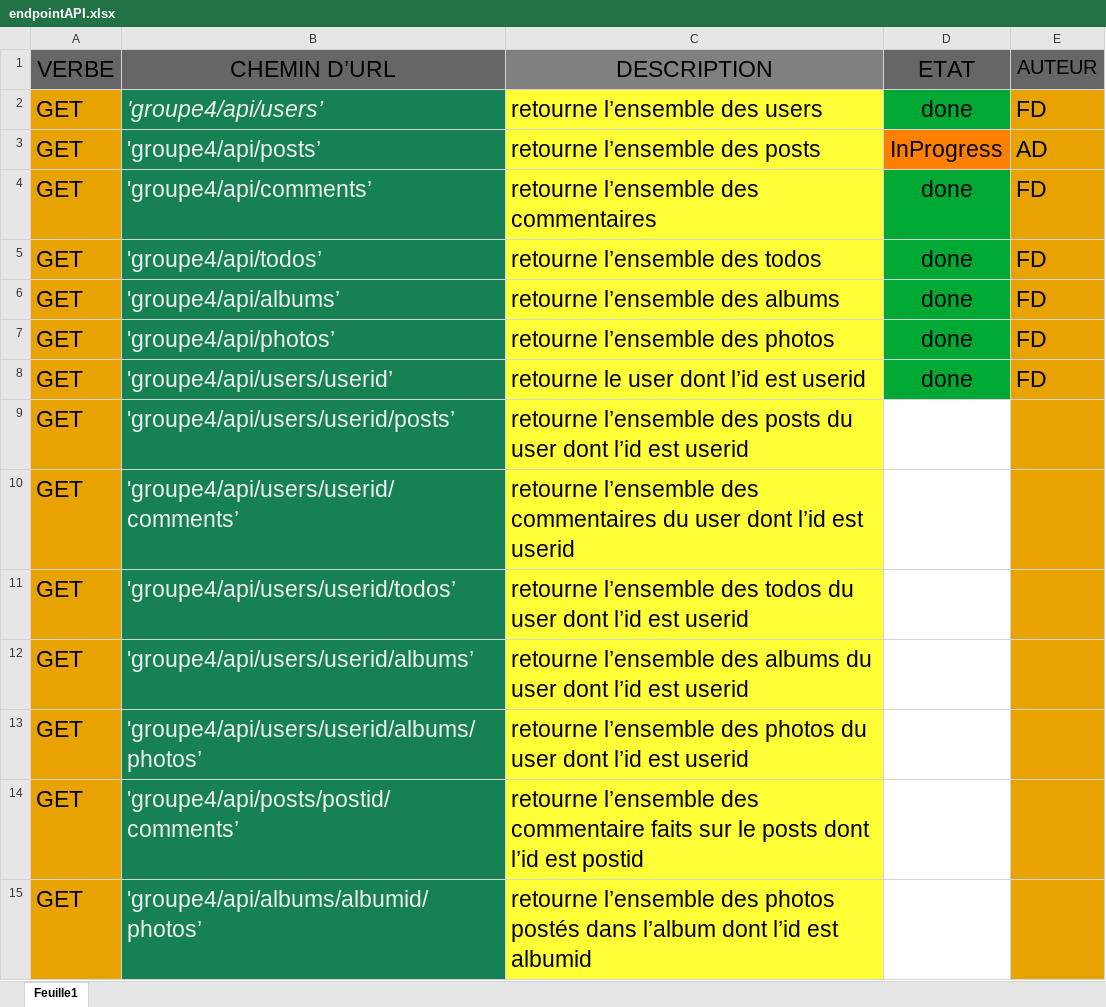
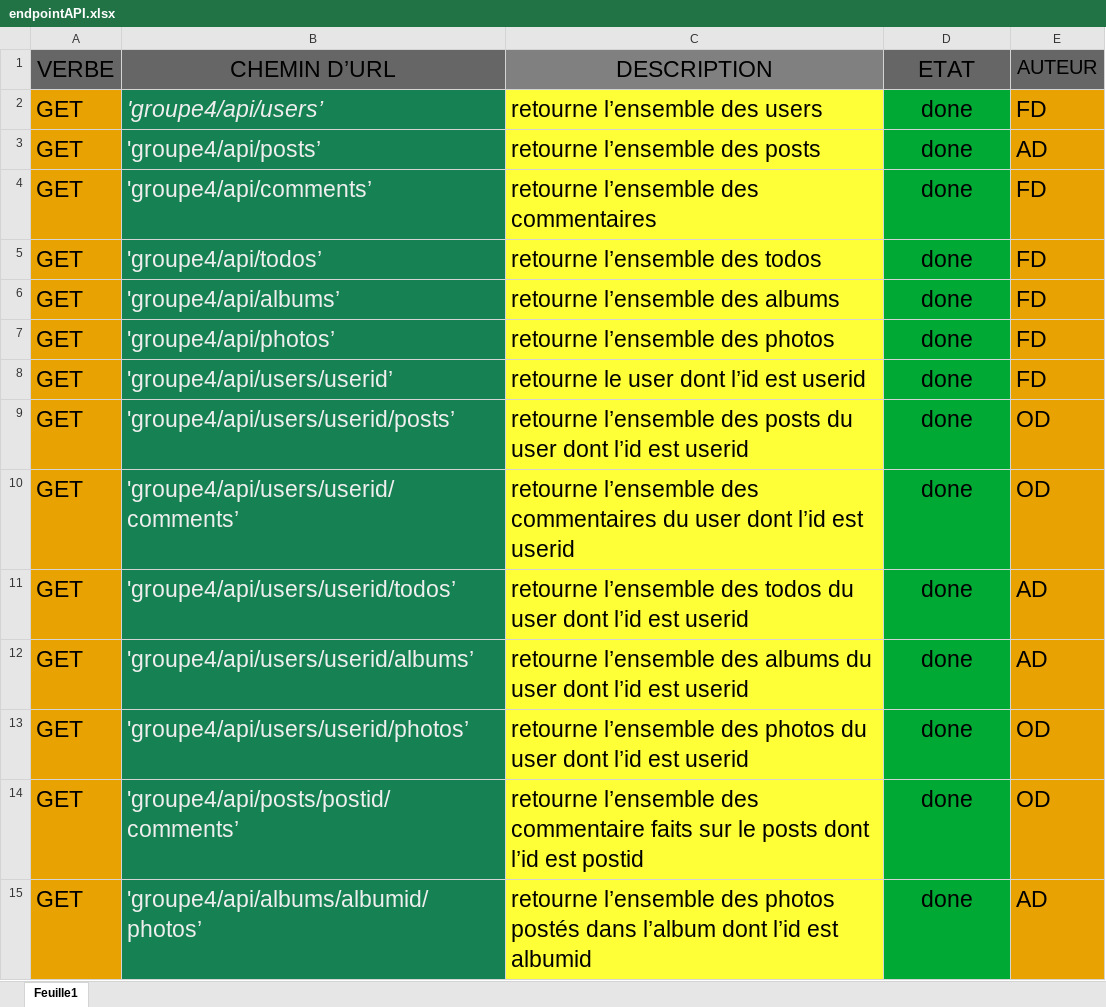
Before and after one commit to BlaneTech/RestAPI_FLASK, an Excel workbook: endpointAPI.xlsx, sheet Feuille1, drawn as a sheet; values as stored, in another font and other column widths than the file's, no borders; the diff names each change by its address in the sheet, - before the commit and + after, or states it on an @@ line.

```diff
--- a/endpointAPI.xlsx (sheet Feuille1)
+++ b/endpointAPI.xlsx (sheet Feuille1)
-D3 (ETAT): InProgress
+D3 (ETAT): done
-D3 fill: #FF8000
+D3 fill: #00A933
-D9:D15 (ETAT): (empty)
+D9:D15 (ETAT): done
-D9:D15 fill: none
+D9:D15 fill: #00A933
-E9:E10 (AUTEUR): (empty)
+E9:E10 (AUTEUR): OD
-E11:E12 (AUTEUR): (empty)
+E11:E12 (AUTEUR): AD
-B13 (CHEMIN D’URL): 'groupe4/api/users/userid/albums/photos’
+B13 (CHEMIN D’URL): 'groupe4/api/users/userid/photos’
-E13:E14 (AUTEUR): (empty)
+E13:E14 (AUTEUR): OD
-E15 (AUTEUR): (empty)
+E15 (AUTEUR): AD
```
Also changed, not shown: 4 other files.
